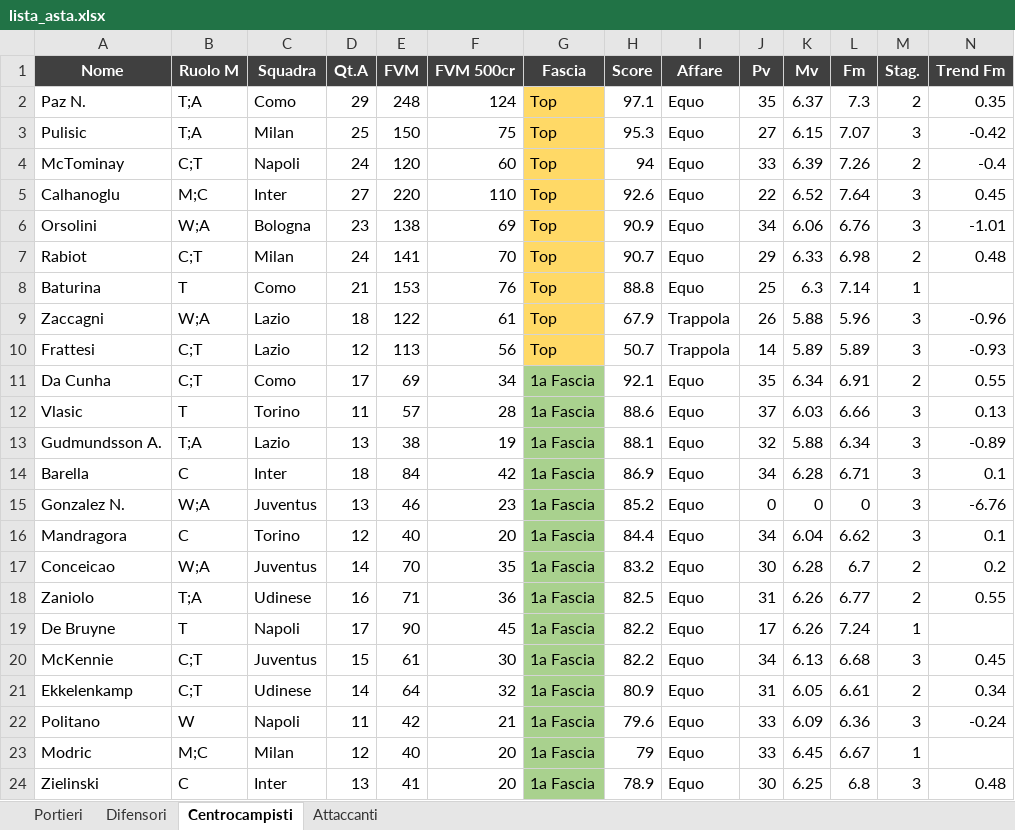
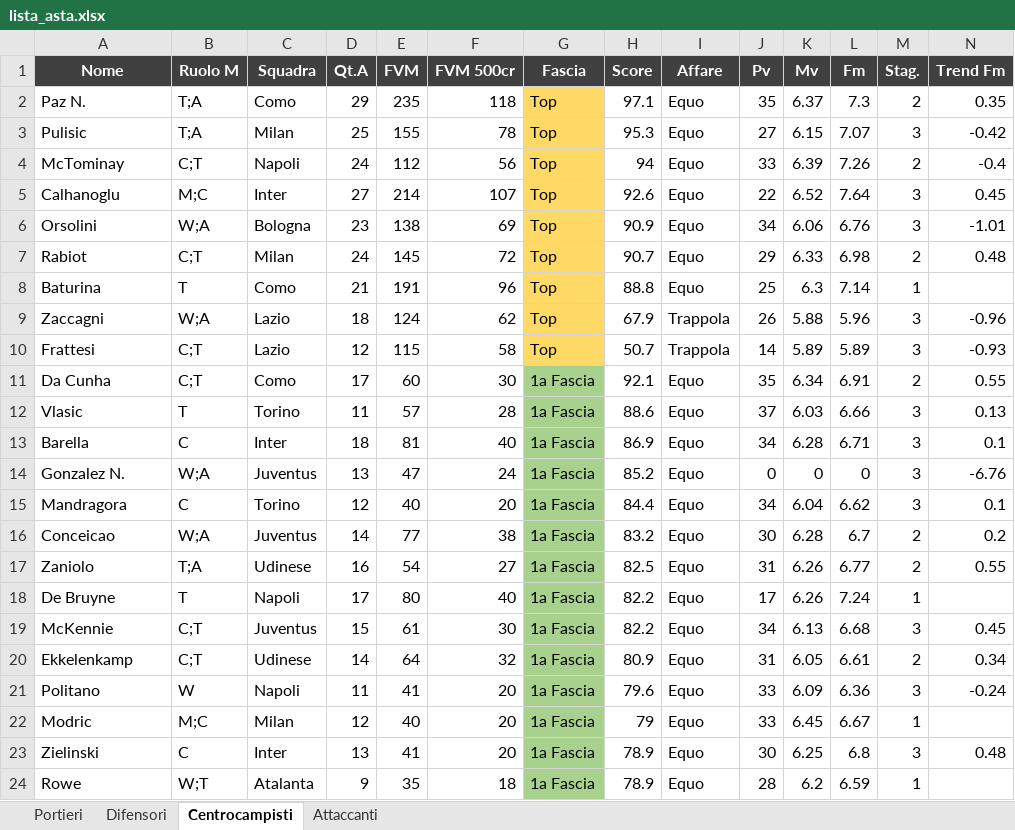
Before and after one commit to danielebaldo/fantaden, an Excel workbook: export/lista_asta.xlsx, sheet Centrocampisti, drawn as a sheet; only a part is shown; values as stored, in another font and other column widths than the file's, no borders; removed rows and columns are numbered as before the commit, all else as after; rows hold the shown columns only; the diff covers the shown part only; the diff names each change by its address in the sheet, - before the commit and + after, or states it on an @@ line.

```diff
--- a/export/lista_asta.xlsx (sheet Centrocampisti)
+++ b/export/lista_asta.xlsx (sheet Centrocampisti)
-E2 (FVM): 248
+E2 (FVM): 235
-F2 (FVM 500cr): 124
+F2 (FVM 500cr): 118
-E3 (FVM): 150
+E3 (FVM): 155
-F3 (FVM 500cr): 75
+F3 (FVM 500cr): 78
-E4 (FVM): 120
+E4 (FVM): 112
-F4 (FVM 500cr): 60
+F4 (FVM 500cr): 56
-E5 (FVM): 220
+E5 (FVM): 214
-F5 (FVM 500cr): 110
+F5 (FVM 500cr): 107
-E7 (FVM): 141
+E7 (FVM): 145
-F7 (FVM 500cr): 70
+F7 (FVM 500cr): 72
-E8 (FVM): 153
+E8 (FVM): 191
-F8 (FVM 500cr): 76
+F8 (FVM 500cr): 96
-E9 (FVM): 122
+E9 (FVM): 124
-F9 (FVM 500cr): 61
+F9 (FVM 500cr): 62
-E10 (FVM): 113
+E10 (FVM): 115
-F10 (FVM 500cr): 56
+F10 (FVM 500cr): 58
-E11 (FVM): 69
+E11 (FVM): 60
-F11 (FVM 500cr): 34
+F11 (FVM 500cr): 30
-row 13: Gudmundsson A. | T;A | Lazio | 13 | 38 | 19 | 1a Fascia | 88.1 | Equo | 32 | 5.88 | 6.34 | 3 | -0.89
-E13 (FVM): 84
+E13 (FVM): 81
-F13 (FVM 500cr): 42
+F13 (FVM 500cr): 40
-E14 (FVM): 46
+E14 (FVM): 47
-F14 (FVM 500cr): 23
+F14 (FVM 500cr): 24
-E16 (FVM): 70
+E16 (FVM): 77
-F16 (FVM 500cr): 35
+F16 (FVM 500cr): 38
-E17 (FVM): 71
+E17 (FVM): 54
-F17 (FVM 500cr): 36
+F17 (FVM 500cr): 27
-E18 (FVM): 90
+E18 (FVM): 80
-F18 (FVM 500cr): 45
+F18 (FVM 500cr): 40
-E21 (FVM): 42
+E21 (FVM): 41
-F21 (FVM 500cr): 21
+F21 (FVM 500cr): 20
+row 24: Rowe | W;T | Atalanta | 9 | 35 | 18 | 1a Fascia | 78.9 | Equo | 28 | 6.2 | 6.59 | 1
```
Also changed, not shown: 18 added rows, 18 removed rows and 117 edited cells elsewhere in this sheet, sheet Difensori, sheet Attaccanti, sheet Portieri, 4 other files.
